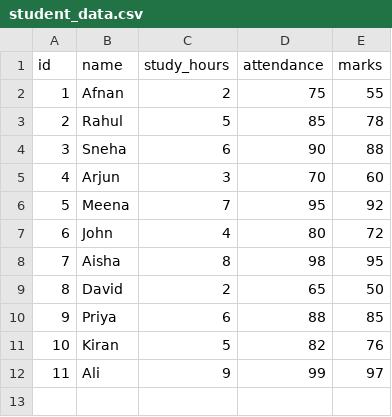
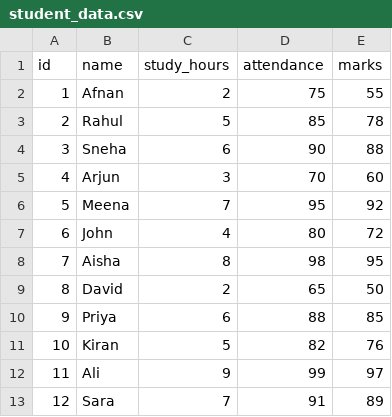
Before and after one commit to afnanyoosuf/github-practice, a CSV file: data/student_data.csv, drawn as a sheet; the diff names each change by its address in the sheet, - before the commit and + after, or states it on an @@ line.

Commit message:
Updated dataset in branch

```diff
--- a/data/student_data.csv
+++ b/data/student_data.csv
+row 13: 12 | Sara | 7 | 91 | 89
```
